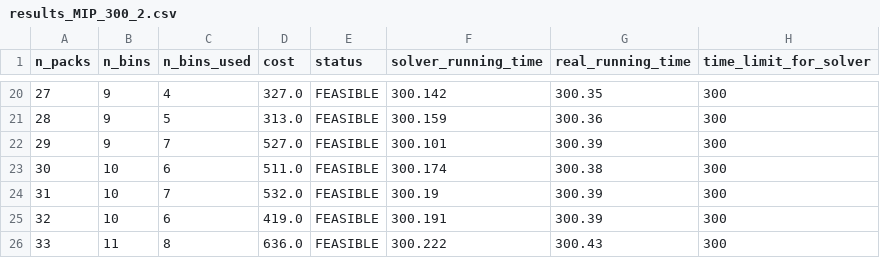
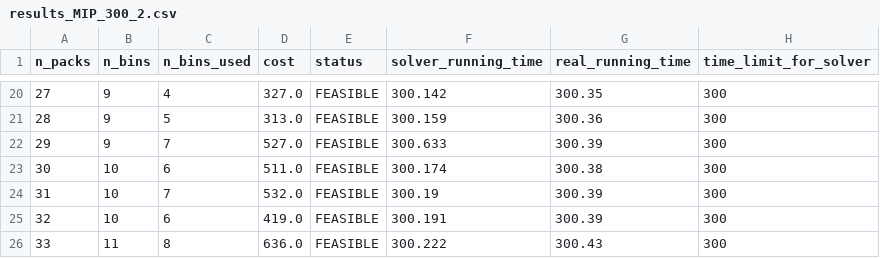
Before and after one commit to phannhat17/mini-project-optimization, a CSV file: results/results_MIP/results_MIP_300_2.csv, drawn as a sheet; only a part is shown, gaps mark what is left out.

Commit message:
update results

```diff
--- a/results/results_MIP/results_MIP_300_2.csv
+++ b/results/results_MIP/results_MIP_300_2.csv
@@ -21,3 +21,3 @@ n_packs, n_bins, n_bins_used, cost, status, solver_running_time, real_running_ti
 28,9,5,313.0,FEASIBLE,300.159,300.36,300,
-29,9,7,527.0,FEASIBLE,300.101,300.39,300,
+29,9,7,527.0,FEASIBLE,300.633,300.39,300,
 30,10,6,511.0,FEASIBLE,300.174,300.38,300,
```
